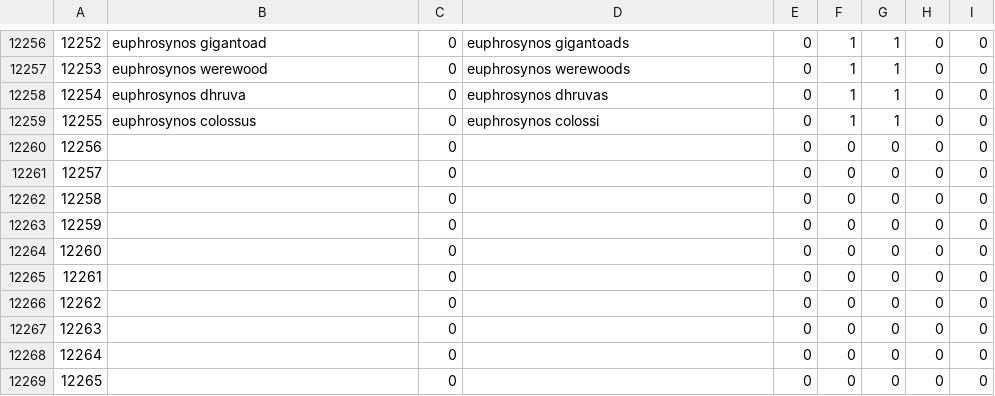
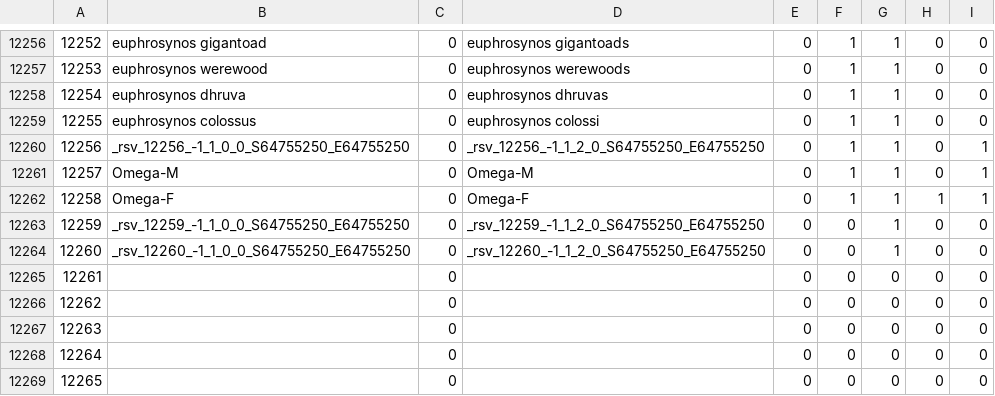
Before and after one commit to ff14wed/aetherometer, a CSV file: resources/datasheets/BNpcName.csv, drawn as a sheet; only a part is shown, gaps mark what is left out; the diff names each change by its address in the sheet, - before the commit and + after, or states it on an @@ line.

Commit message:
Update datasheets for 6.31

```diff
--- a/resources/datasheets/BNpcName.csv
+++ b/resources/datasheets/BNpcName.csv
-B12260: (empty)
+B12260: _rsv_12256_-1_1_0_0_S64755250_E64755250
-D12260: (empty)
+D12260: _rsv_12256_-1_1_2_0_S64755250_E64755250
-F12260:F12262: 0
+F12260:F12262: 1
-G12260:G12264: 0
+G12260:G12264: 1
-I12260:I12262: 0
+I12260:I12262: 1
-B12261: (empty)
+B12261: Omega-M
-D12261: (empty)
+D12261: Omega-M
-B12262: (empty)
+B12262: Omega-F
-D12262: (empty)
+D12262: Omega-F
-H12262: 0
+H12262: 1
-B12263: (empty)
+B12263: _rsv_12259_-1_1_0_0_S64755250_E64755250
-D12263: (empty)
+D12263: _rsv_12259_-1_1_2_0_S64755250_E64755250
-B12264: (empty)
+B12264: _rsv_12260_-1_1_0_0_S64755250_E64755250
-D12264: (empty)
+D12264: _rsv_12260_-1_1_2_0_S64755250_E64755250
```
Also changed, not shown: resources/datasheets/Map.csv, resources/datasheets/ModelChara.csv, 6 other files.
